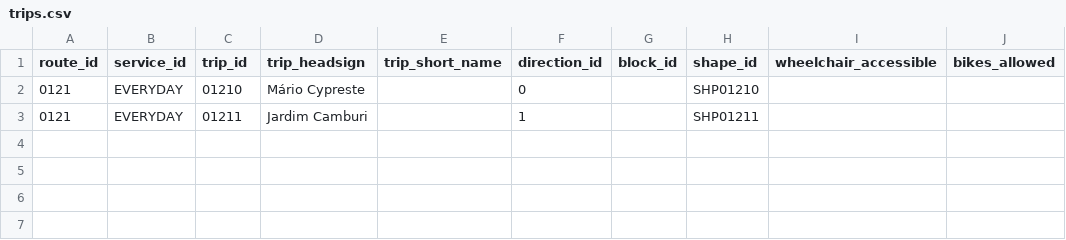
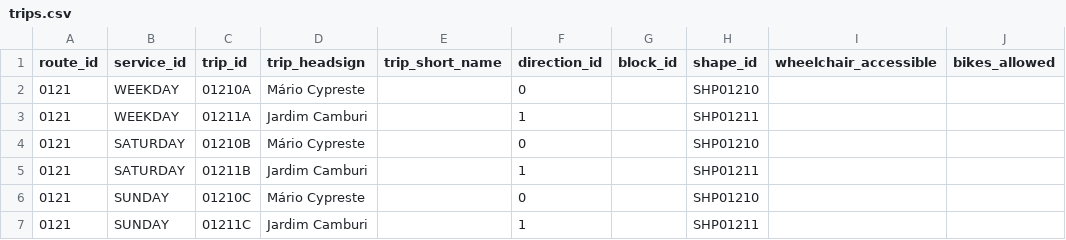
Before and after one commit to vitoria-es/vitoria-gtfs-data, a CSV file: trips.csv, drawn as a sheet.

Commit message:
add trips for the weekend services

```diff
--- a/trips.csv
+++ b/trips.csv
@@ -1,3 +1,7 @@
 route_id,service_id,trip_id,trip_headsign,trip_short_name,direction_id,block_id,shape_id,wheelchair_accessible,bikes_allowed
-0121,EVERYDAY,01210,Mário Cypreste,,0,,SHP01210,,
-0121,EVERYDAY,01211,Jardim Camburi,,1,,SHP01211,,
+0121,WEEKDAY,01210A,Mário Cypreste,,0,,SHP01210,,
+0121,WEEKDAY,01211A,Jardim Camburi,,1,,SHP01211,,
+0121,SATURDAY,01210B,Mário Cypreste,,0,,SHP01210,,
+0121,SATURDAY,01211B,Jardim Camburi,,1,,SHP01211,,
+0121,SUNDAY,01210C,Mário Cypreste,,0,,SHP01210,,
+0121,SUNDAY,01211C,Jardim Camburi,,1,,SHP01211,,
```
